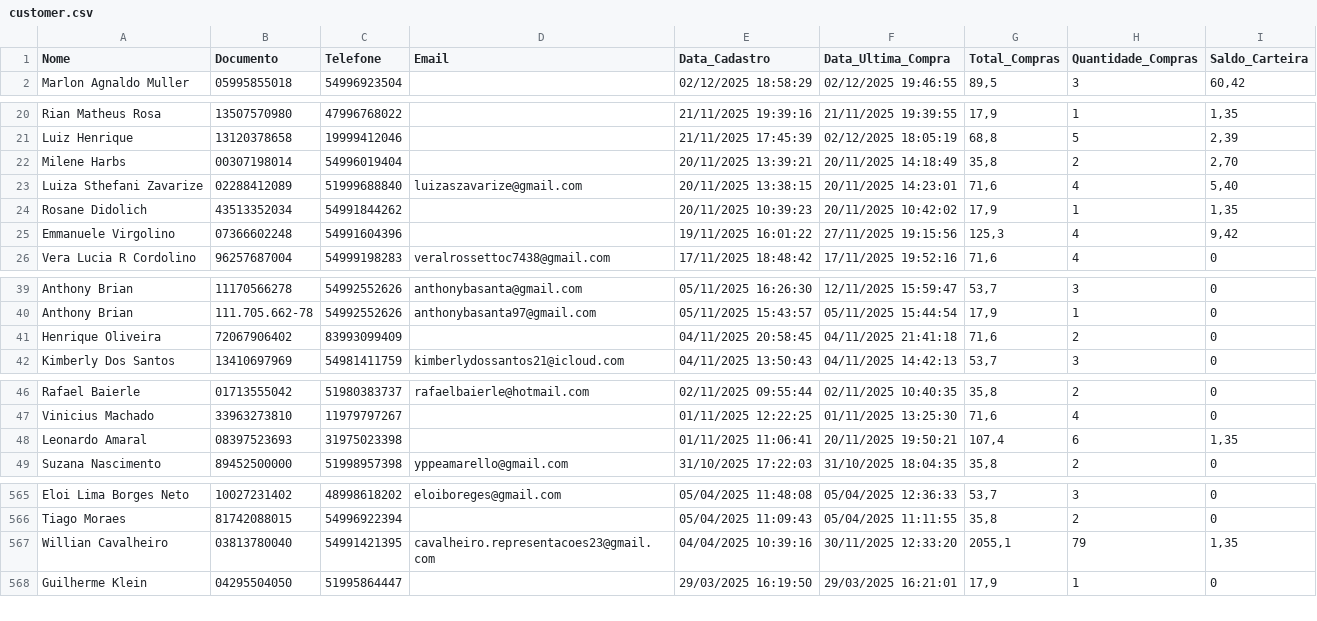
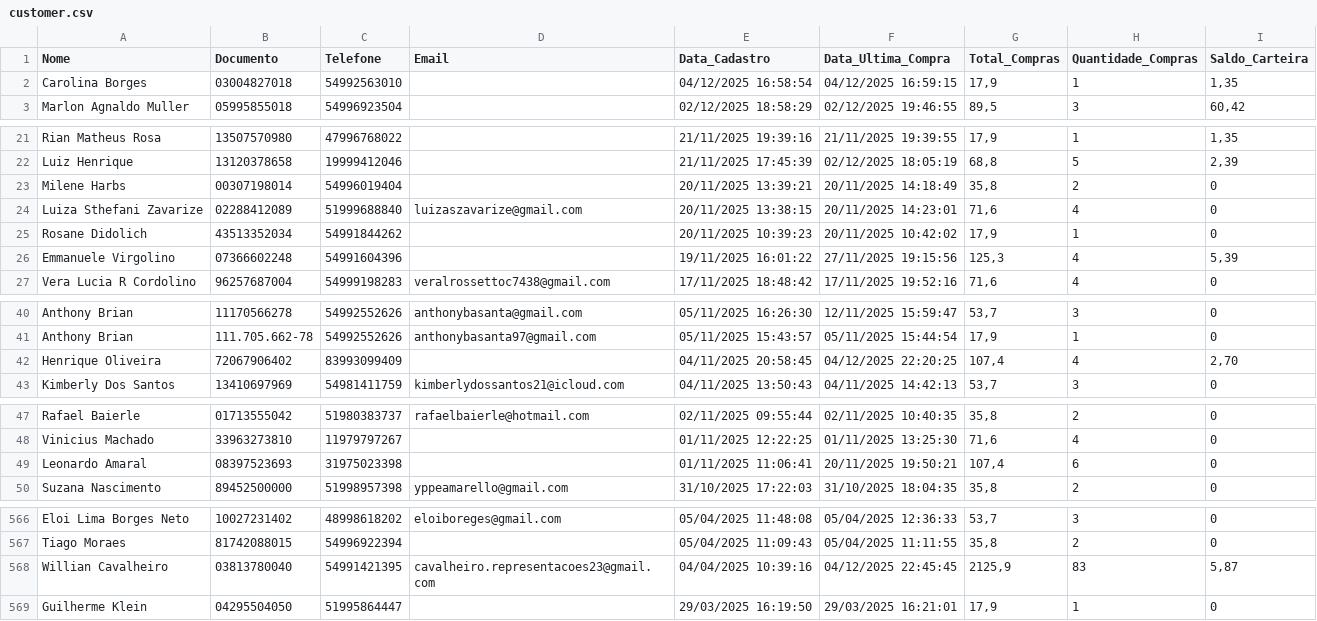
Before and after one commit to lucaslopezpuerta/LavpopBusinessIntelligence, a CSV file: data/customer.csv, drawn as a sheet; only a part is shown, gaps mark what is left out; the diff covers the shown part only.

```diff
--- a/data/customer.csv
+++ b/data/customer.csv
@@ -1,2 +1,3 @@
 "Nome";"Documento";"Telefone";"Email";"Data_Cadastro";"Data_Ultima_Compra";"Total_Compras";"Quantidade_Compras";"Saldo_Carteira"
+"Carolina Borges";"03004827018";"54992563010";"";"04/12/2025 16:58:54";"04/12/2025 16:59:15";"17,9";"1";"1,35"
 "Marlon Agnaldo Muller";"05995855018";"54996923504";"";"02/12/2025 18:58:29";"02/12/2025 19:46:55";"89,5";"3";"60,42"
@@ -21,6 +22,6 @@
 "Luiz Henrique";"13120378658";"19999412046";"";"21/11/2025 17:45:39";"02/12/2025 18:05:19";"68,8";"5";"2,39"
-"Milene Harbs";"00307198014";"54996019404";"";"20/11/2025 13:39:21";"20/11/2025 14:18:49";"35,8";"2";"2,70"
-"Luiza Sthefani Zavarize";"02288412089";"51999688840";"luizaszavarize@gmail.com";"20/11/2025 13:38:15";"20/11/2025 14:23:01";"71,6";"4";"5,40"
-"Rosane Didolich";"43513352034";"54991844262";"";"20/11/2025 10:39:23";"20/11/2025 10:42:02";"17,9";"1";"1,35"
-"Emmanuele Virgolino";"07366602248";"54991604396";"";"19/11/2025 16:01:22";"27/11/2025 19:15:56";"125,3";"4";"9,42"
+"Milene Harbs";"00307198014";"54996019404";"";"20/11/2025 13:39:21";"20/11/2025 14:18:49";"35,8";"2";"0"
+"Luiza Sthefani Zavarize";"02288412089";"51999688840";"luizaszavarize@gmail.com";"20/11/2025 13:38:15";"20/11/2025 14:23:01";"71,6";"4";"0"
+"Rosane Didolich";"43513352034";"54991844262";"";"20/11/2025 10:39:23";"20/11/2025 10:42:02";"17,9";"1";"0"
+"Emmanuele Virgolino";"07366602248";"54991604396";"";"19/11/2025 16:01:22";"27/11/2025 19:15:56";"125,3";"4";"5,39"
 "Vera Lucia R Cordolino";"96257687004";"54999198283";"veralrossettoc7438@gmail.com";"17/11/2025 18:48:42";"17/11/2025 19:52:16";"71,6";"4";"0"
@@ -40,3 +41,3 @@
 "Anthony Brian";"111.705.662-78";"54992552626";"anthonybasanta97@gmail.com";"05/11/2025 15:43:57";"05/11/2025 15:44:54";"17,9";"1";"0"
-"Henrique Oliveira";"72067906402";"83993099409";"";"04/11/2025 20:58:45";"04/11/2025 21:41:18";"71,6";"2";"0"
+"Henrique Oliveira";"72067906402";"83993099409";"";"04/11/2025 20:58:45";"04/12/2025 22:20:25";"107,4";"4";"2,70"
 "Kimberly Dos Santos";"13410697969";"54981411759";"kimberlydossantos21@icloud.com";"04/11/2025 13:50:43";"04/11/2025 14:42:13";"53,7";"3";"0"
@@ -47,3 +48,3 @@
 "Vinicius Machado";"33963273810";"11979797267";"";"01/11/2025 12:22:25";"01/11/2025 13:25:30";"71,6";"4";"0"
-"Leonardo Amaral";"08397523693";"31975023398";"";"01/11/2025 11:06:41";"20/11/2025 19:50:21";"107,4";"6";"1,35"
+"Leonardo Amaral";"08397523693";"31975023398";"";"01/11/2025 11:06:41";"20/11/2025 19:50:21";"107,4";"6";"0"
 "Suzana Nascimento";"89452500000";"51998957398";"yppeamarello@gmail.com";"31/10/2025 17:22:03";"31/10/2025 18:04:35";"35,8";"2";"0"
@@ -566,3 +567,3 @@
 "Tiago Moraes";"81742088015";"54996922394";"";"05/04/2025 11:09:43";"05/04/2025 11:11:55";"35,8";"2";"0"
-"Willian Cavalheiro";"03813780040";"54991421395";"cavalheiro.representacoes23@gmail.com";"04/04/2025 10:39:16";"30/11/2025 12:33:20";"2055,1";"79";"1,35"
+"Willian Cavalheiro";"03813780040";"54991421395";"cavalheiro.representacoes23@gmail.com";"04/04/2025 10:39:16";"04/12/2025 22:45:45";"2125,9";"83";"5,87"
 "Guilherme Klein";"04295504050";"51995864447";"";"29/03/2025 16:19:50";"29/03/2025 16:21:01";"17,9";"1";"0"
```
Also changed, not shown: 14 edited cells elsewhere in this file, data/weather.csv.
